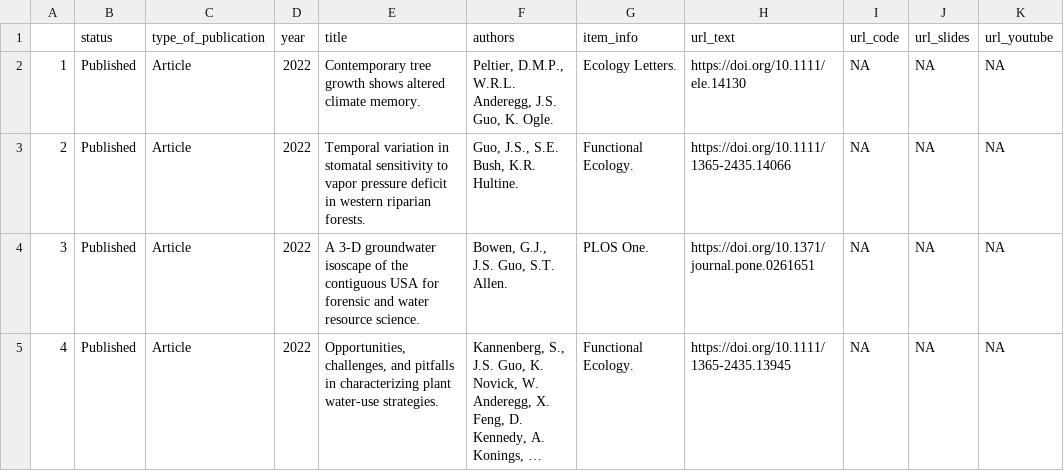
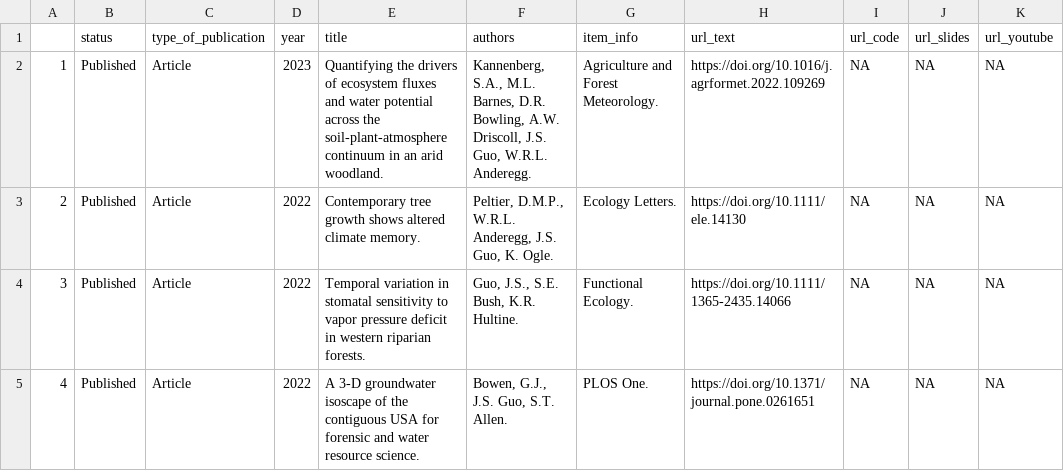
Before and after one commit to jessicaguo/jessicaguo.github.io, a CSV file: data/academic_dataset.csv, drawn as a sheet; only a part is shown; the shorter side is filled out with more unchanged rows; long unchanged cells end in …; addresses are those after the commit; the diff names each change by its address in the sheet, - before the commit and + after, or states it on an @@ line.

```diff
--- a/data/academic_dataset.csv
+++ b/data/academic_dataset.csv
+row 2: 1 | Published | Article | 2023 | Quantifying the drivers of ecosystem fluxes and water potential across the soil-plant-atmosphere continuum in an arid woodland. | Kannenberg, S.A., M.L. Barnes, D.R. Bowling, A.W. Driscoll, J.S. Guo, W.R.L. Anderegg. | Agriculture and Forest Meteorology. | https://doi.org/10.1016/j.agrformet.2022.109269 | NA | NA | NA
@@ column A renumbered from row 3 down @@
```
Also changed, not shown: 5 other files.
